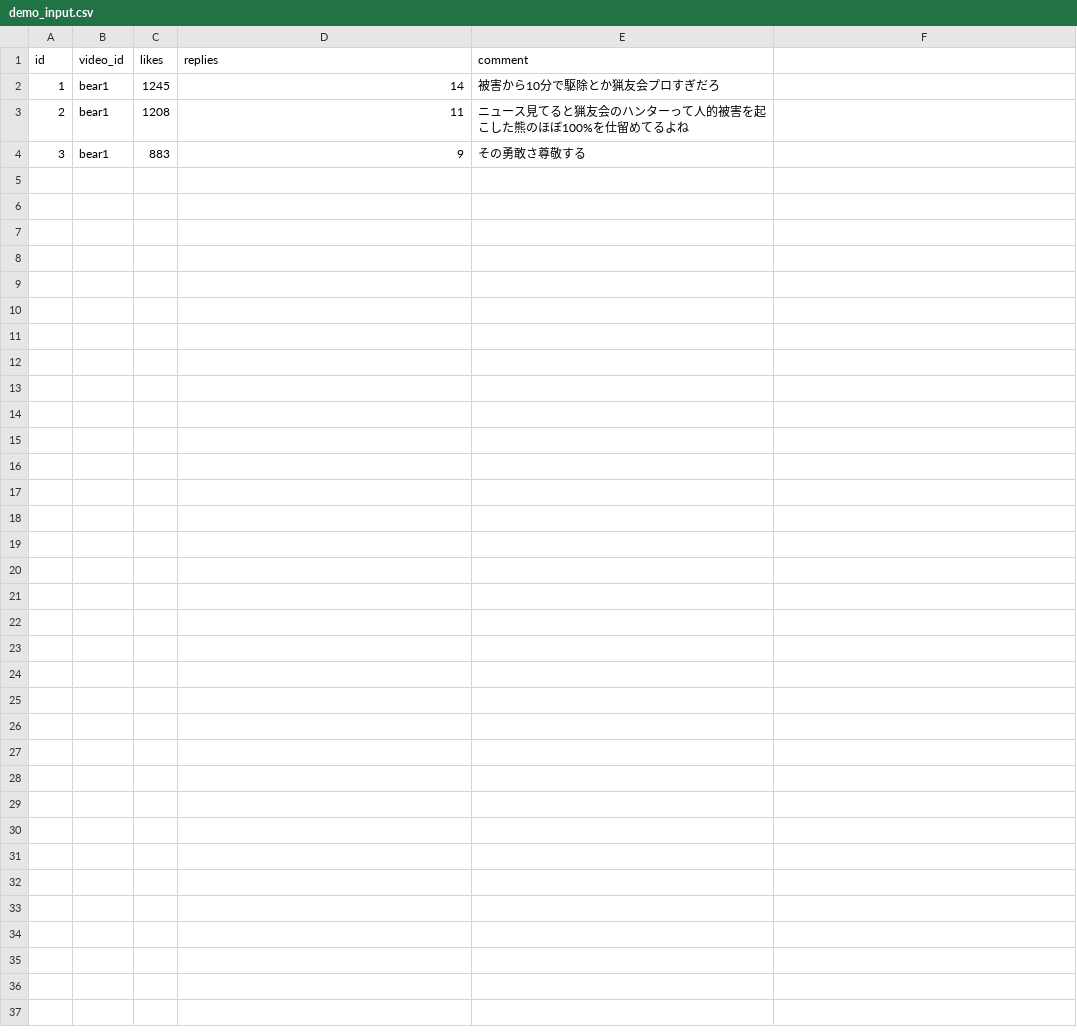
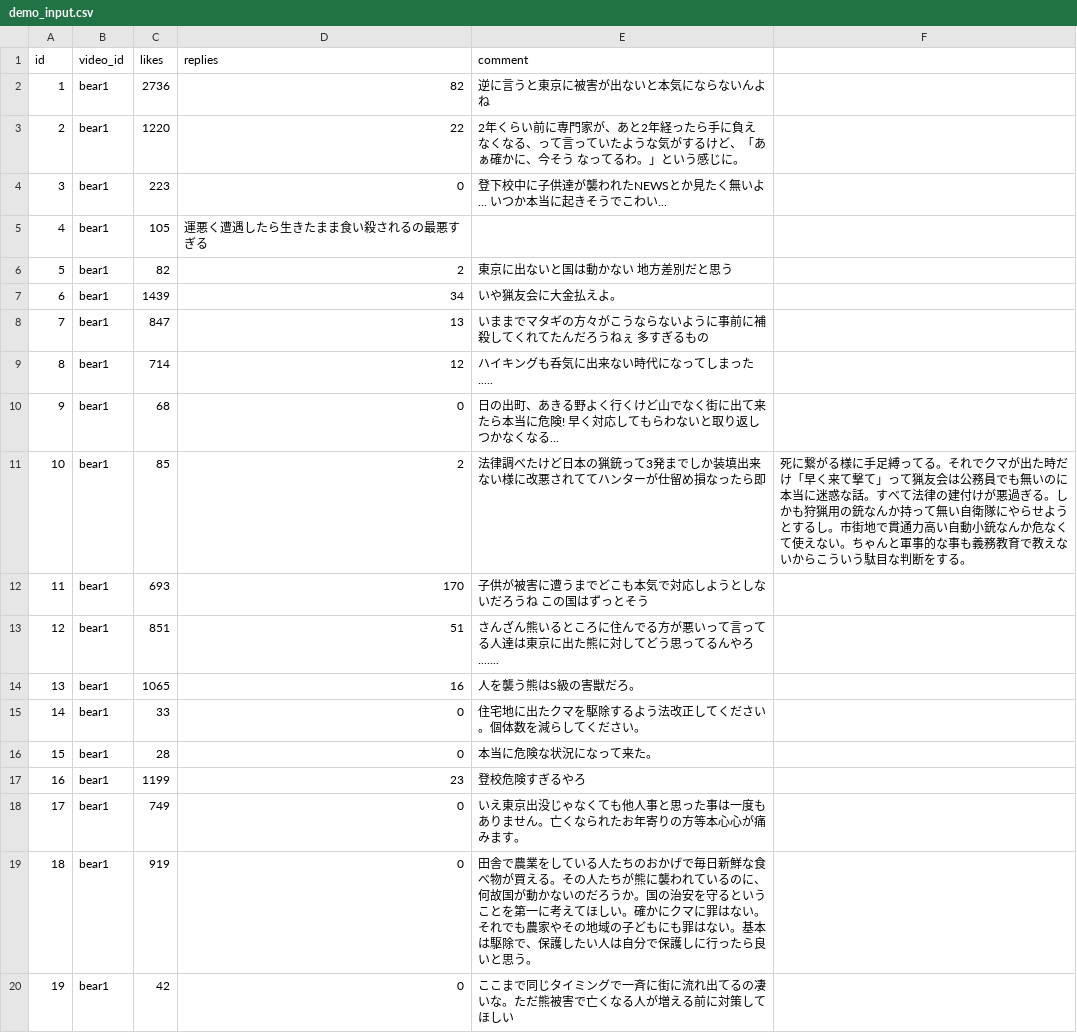
Before and after one commit to ao-labs-123/layered-communication-framework, a CSV file: data/demo_input.csv, drawn as a sheet; only a part is shown; the diff covers the shown part only.

Commit message:
Update demo_input.csv

```diff
--- a/data/demo_input.csv
+++ b/data/demo_input.csv
@@ -1,4 +1,20 @@
 id,video_id,likes,replies,comment
-1,bear1,1245,14,被害から10分で駆除とか猟友会プロすぎだろ
-2,bear1,1208,11,ニュース見てると猟友会のハンターって人的被害を起こした熊のほぼ100%を仕留めてるよね
-3,bear1,883,9,その勇敢さ尊敬する
+1,bear1,2736,82,逆に言うと東京に被害が出ないと本気にならないんよね
+2,bear1,1220,22,2年くらい前に専門家が、あと2年経ったら手に負えなくなる、って言っていたような気がするけど、「あぁ確かに、今そう なってるわ。」という感じに。
+3,bear1,223,0,登下校中に子供達が襲われたNEWSとか見たく無いよ... いつか本当に起きそうでこわい...
+4,bear1,105,運悪く遭遇したら生きたまま食い殺されるの最悪すぎる
+5,bear1,82,2,東京に出ないと国は動かない 地方差別だと思う
+6,bear1,1439,34,いや猟友会に大金払えよ。
+7,bear1,847,13,いままでマタギの方々がこうならないように事前に補殺してくれてたんだろうねぇ 多すぎるもの
+8,bear1,714,12,ハイキングも呑気に出来ない時代になってしまった.....
+9,bear1,68,0,日の出町、あきる野よく行くけど山でなく街に出て来たら本当に危険! 早く対応してもらわないと取り返しつかなくなる...
+10,bear1,85,2,法律調べたけど日本の猟銃って3発までしか装填出来ない様に改悪されててハンターが仕留め損なったら即,死に繋がる様に手足縛ってる。それでクマが出た時だけ「早く来て撃て」って猟友会は公務員でも無いのに本当に迷惑な話。すべて法律の建付けが悪過ぎる。しかも狩猟用の銃なんか持って無い自衛隊にやらせようとするし。市街地で貫通力高い自動小銃なんか危なくて使えない。ちゃんと軍事的な事も義務教育で教えないからこういう駄目な判断をする。
+11,bear1,693,170,子供が被害に遭うまでどこも本気で対応しようとしないだろうね この国はずっとそう
+12,bear1,851,51,さんざん熊いるところに住んでる方が悪いって言ってる人達は東京に出た熊に対してどう思ってるんやろ.......
+13,bear1,1065,16,人を襲う熊はS級の害獣だろ。
+14,bear1,33,0,住宅地に出たクマを駆除するよう法改正してください。個体数を減らしてください。
+15,bear1,28,0,本当に危険な状況になって来た。
+16,bear1,1199,23,登校危険すぎるやろ
+17,bear1,749,0,いえ東京出没じゃなくても他人事と思った事は一度もありません。亡くなられたお年寄りの方等本心心が痛みます。
+18,bear1,919,0,田舎で農業をしている人たちのおかげで毎日新鮮な食べ物が買える。その人たちが熊に襲われているのに、何故国が動かないのだろうか。国の治安を守るということを第一に考えてほしい。確かにクマに罪はない。それでも農家やその地域の子どもにも罪はない。基本は駆除で、保護したい人は自分で保護しに行ったら良いと思う。
+19,bear1,42,0,ここまで同じタイミングで一斉に街に流れ出てるの凄いな。ただ熊被害で亡くなる人が増える前に対策してほしい
```
Also changed, not shown: 10 added rows elsewhere in this file.
